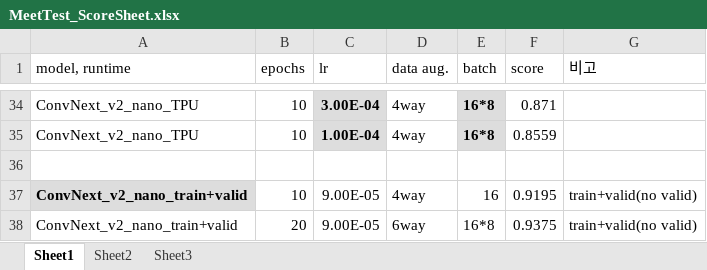
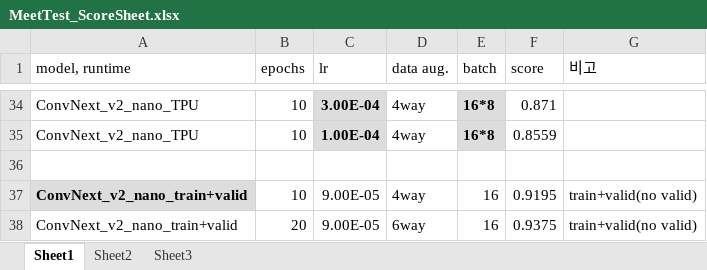
Before and after one commit to YeonbiJung/MeetTest, an Excel workbook: contest1_result/MeetTest_ScoreSheet.xlsx, sheet Sheet1, drawn as a sheet; only a part is shown, gaps mark what is left out; values as stored, in another font and other column widths than the file's, no borders; the diff names each change by its address in the sheet, - before the commit and + after, or states it on an @@ line.

Commit message:
fix some error

```diff
--- a/contest1_result/MeetTest_ScoreSheet.xlsx (sheet Sheet1)
+++ b/contest1_result/MeetTest_ScoreSheet.xlsx (sheet Sheet1)
-E38 (batch): 16*8
+E38 (batch): 16
```
